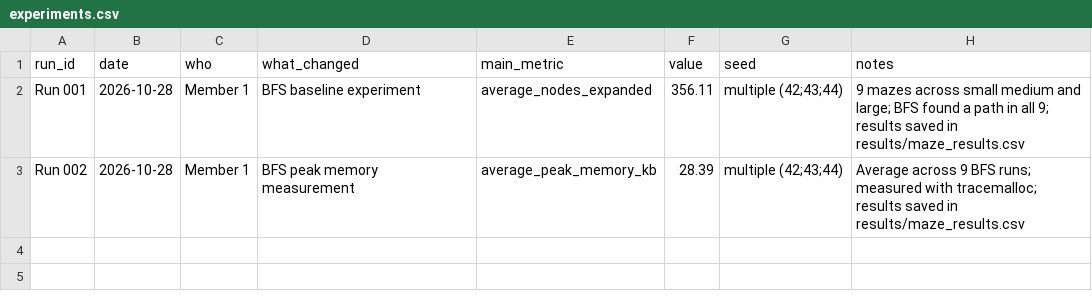
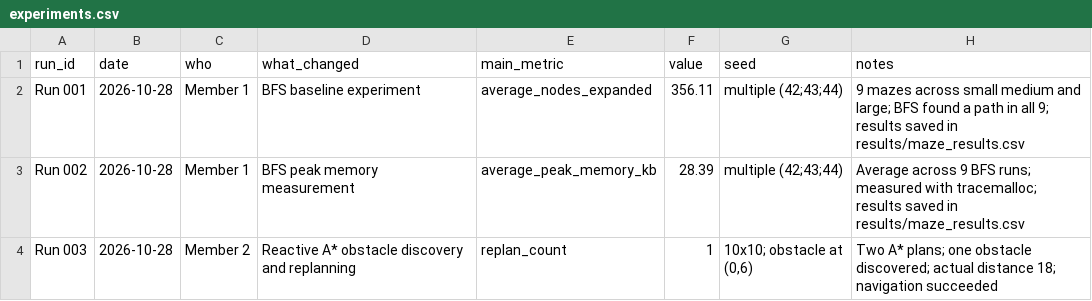
Before and after one commit to Neerajlo/foundations-d2-maze-solving-robot, a CSV file: experiments.csv, drawn as a sheet.

Commit message:
Week 4: Add Member 2 Reactive A* experiment results
Record Run 003 for obstacle discovery and replanning. Include the measured replanning count and updated algorithm experiment output.

```diff
--- a/experiments.csv
+++ b/experiments.csv
@@ -3 +3,2 @@ Run 001,2026-10-28,Member 1,BFS baseline experiment,average_nodes_expanded,356.1
 Run 002,2026-10-28,Member 1,BFS peak memory measurement,average_peak_memory_kb,28.39,multiple (42;43;44),Average across 9 BFS runs; measured with tracemalloc; results saved in results/maze_results.csv
+Run 003,2026-10-28,Member 2,Reactive A* obstacle discovery and replanning,replan_count,1,"10x10; obstacle at (0,6)","Two A* plans; one obstacle discovered; actual distance 18; navigation succeeded"
```
Also changed, not shown: results/maze_results.csv.
